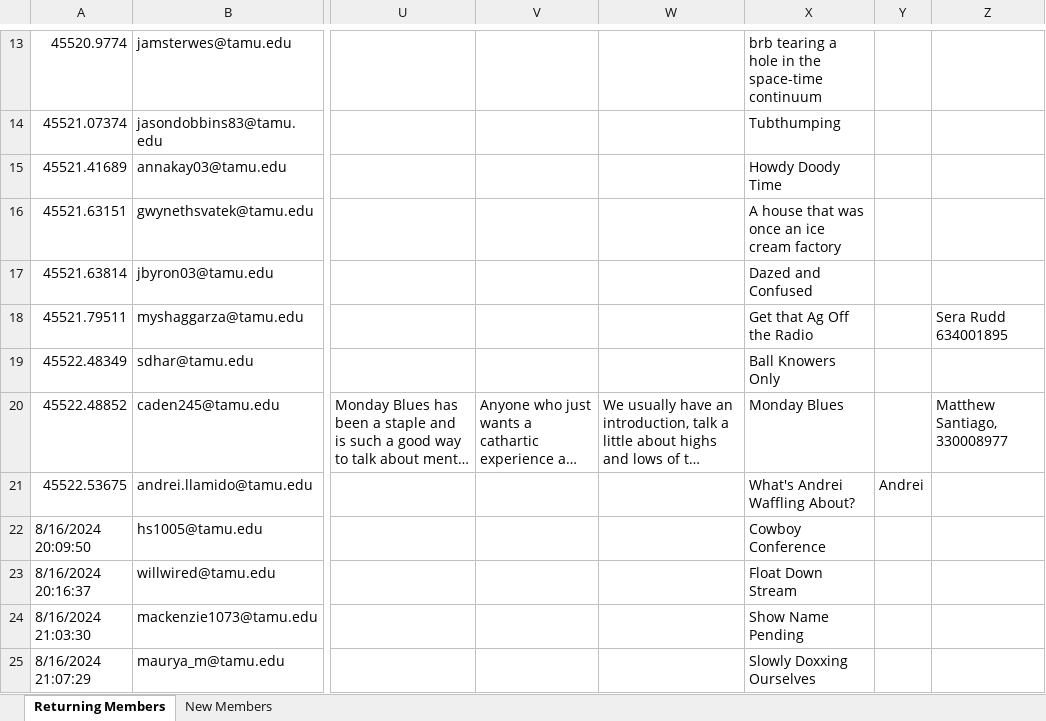
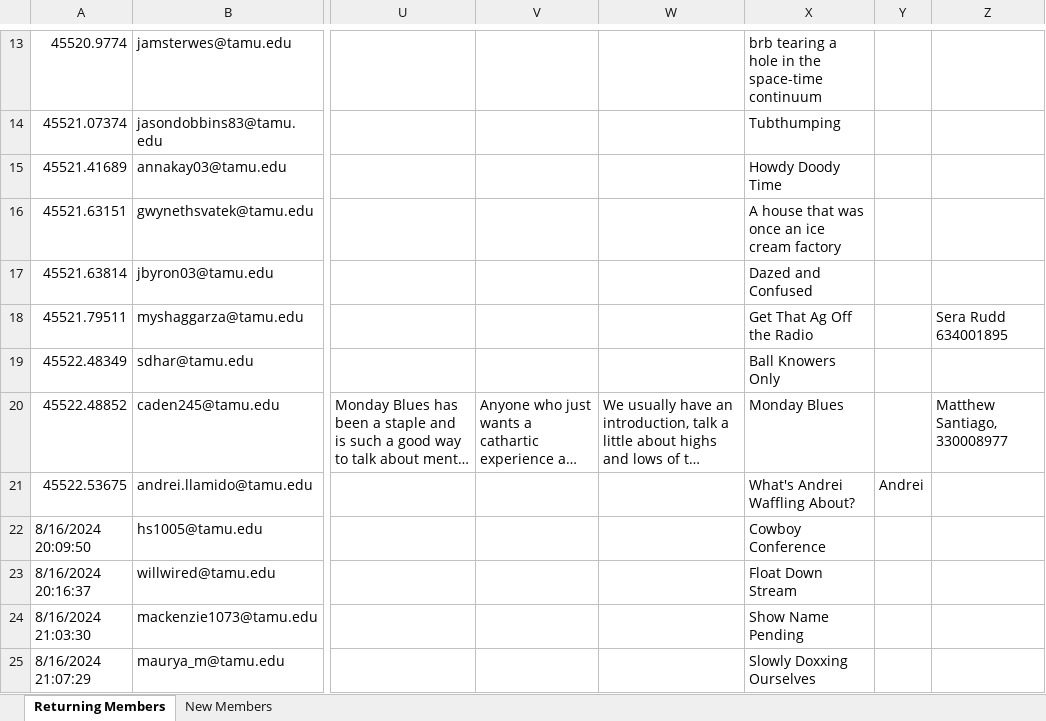
Before and after one commit to amohanty03/KANM-Show-Scheduling, an Excel workbook: public/uploads/RJ_Test_Complete_Data.xlsx, sheet Returning Members, drawn as a sheet; only a part is shown, gaps mark what is left out; long unchanged cells end in …; values as stored, in another font and other column widths than the file's, no borders; the diff names each change by its address in the sheet, - before the commit and + after, or states it on an @@ line.

Commit message:
another minor excel fix

```diff
--- a/public/uploads/RJ_Test_Complete_Data.xlsx (sheet Returning Members)
+++ b/public/uploads/RJ_Test_Complete_Data.xlsx (sheet Returning Members)
-X18: Get that Ag Off the Radio
+X18: Get That Ag Off the Radio
```
Also changed, not shown: 1 other file.
